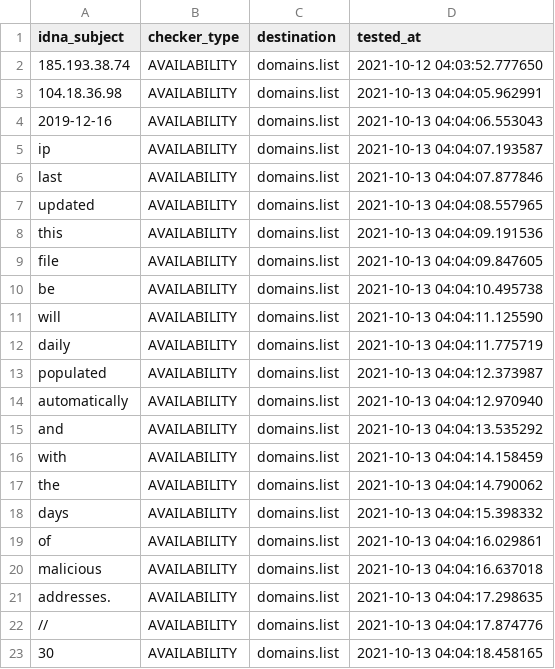
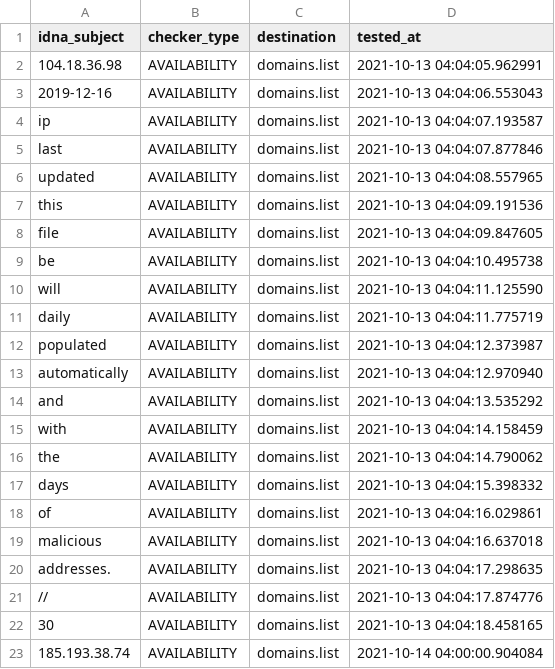
Before and after one commit to Ultimate-Hosts-Blacklist/malc0de.com, a CSV file: .pyfunceble/inactive.csv, drawn as a sheet.

```diff
--- a/.pyfunceble/inactive.csv
+++ b/.pyfunceble/inactive.csv
@@ -1,3 +1,2 @@
 idna_subject,checker_type,destination,tested_at
-185.193.38.74,AVAILABILITY,domains.list,2021-10-12 04:03:52.777650
 104.18.36.98,AVAILABILITY,domains.list,2021-10-13 04:04:05.962991
@@ -23 +22,2 @@ addresses.,AVAILABILITY,domains.list,2021-10-13 04:04:17.298635
 30,AVAILABILITY,domains.list,2021-10-13 04:04:18.458165
+185.193.38.74,AVAILABILITY,domains.list,2021-10-14 04:00:00.904084
```
Also changed, not shown: 6 other files.
